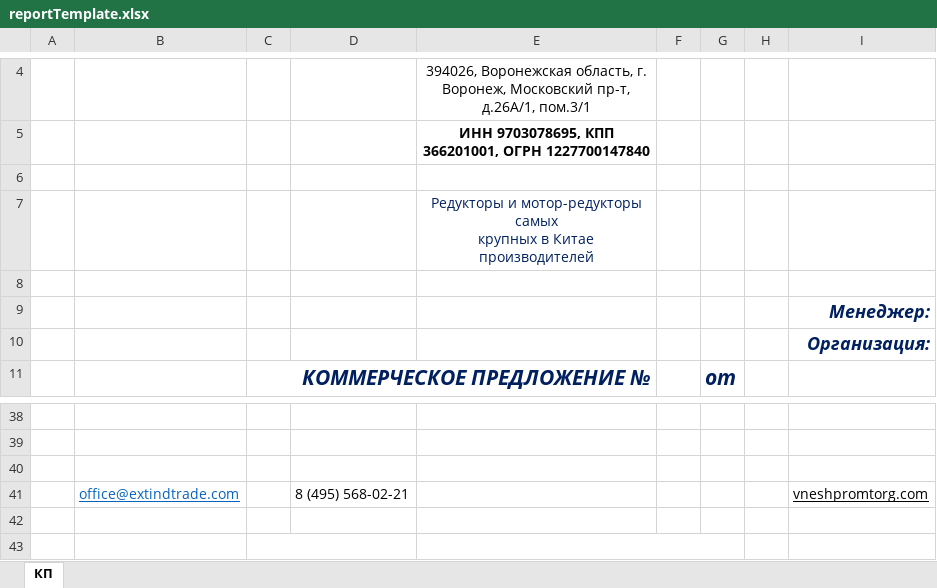
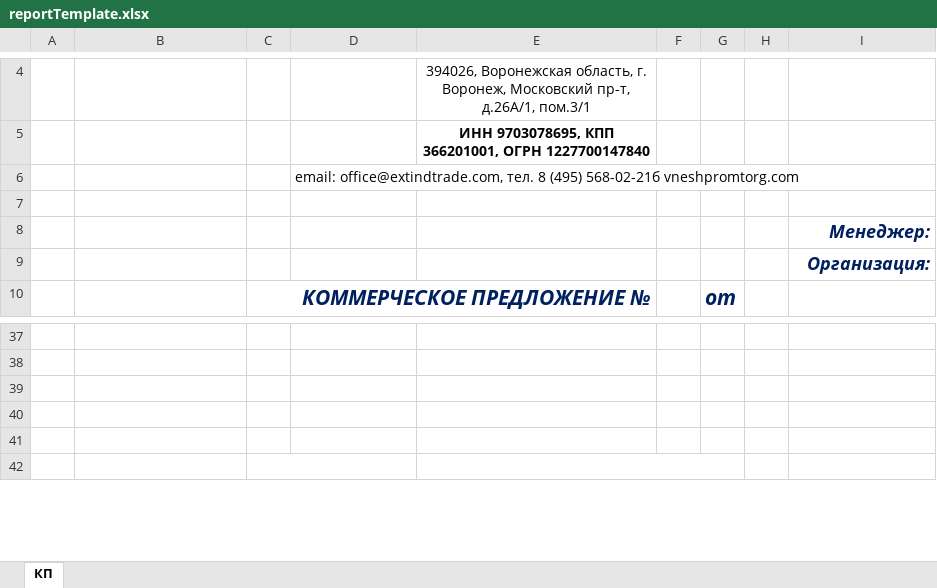
Before and after one commit to HardFeelings/constructor-reductor, an Excel workbook: spring/ConstructorApp/src/main/resources/reportTemplate.xlsx, sheet КП, drawn as a sheet; only a part is shown, gaps mark what is left out; values as stored, in another font and other column widths than the file's, no borders; charts and pictures not drawn; removed rows and columns are numbered as before the commit, all else as after; ↵ is a line break in a cell; the diff names each change by its address in the sheet, - before the commit and + after, or states it on an @@ line.

Commit message:
fix excel report

```diff
--- a/spring/ConstructorApp/src/main/resources/reportTemplate.xlsx (sheet КП)
+++ b/spring/ConstructorApp/src/main/resources/reportTemplate.xlsx (sheet КП)
-D6: (empty)
+D6: email: office@extindtrade.com, тел. 8 (495) 568-02-21б vneshpromtorg.com
-row 7:  |  |  |  | Редукторы и мотор-редукторы самых ↵ крупных в Китае производителей
-row 40:  | office@extindtrade.com |  | 8 (495) 568-02-21 |  |  |  |  | vneshpromtorg.com
+row 40: (empty)
```
Also changed, not shown: formulas that keep their value, charts or pictures, 1 other file.
